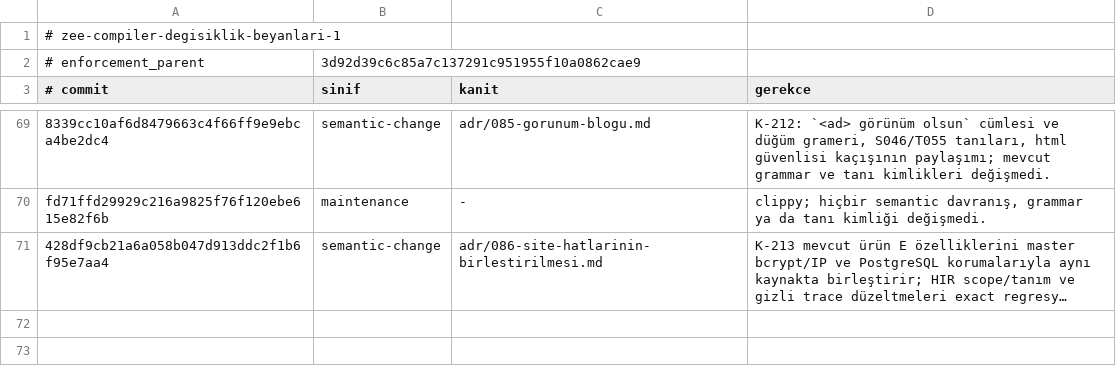
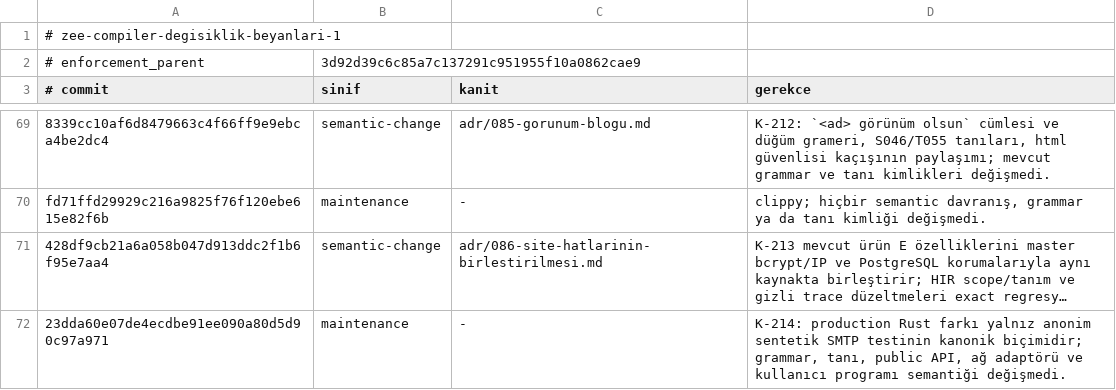
Before and after one commit to merbay-erp/zee, a TSV file: docs/compiler-degisiklik-beyanlari-v1.tsv, drawn as a sheet; only a part is shown, gaps mark what is left out; long unchanged cells end in …; the diff names each change by its address in the sheet, - before the commit and + after, or states it on an @@ line.

Commit message:
K-214: exact kaynak beyanı ve anonim kanıt özeti

```diff
--- a/docs/compiler-degisiklik-beyanlari-v1.tsv
+++ b/docs/compiler-degisiklik-beyanlari-v1.tsv
+row 72: 23dda60e07de4ecdbe91ee090a80d5d90c97a971 | maintenance | - | K-214: production Rust farkı yalnız anonim sentetik SMTP testinin kanonik biçimidir; grammar, tanı, public API, ağ adaptörü ve kullanıcı programı semantiği değişmedi.
```
Also changed, not shown: docs/core-freeze-beyanlari-v1.tsv, 2 other files.
